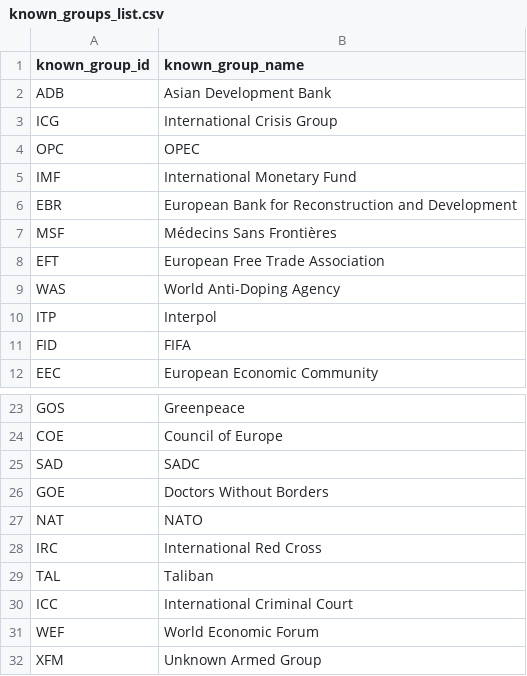
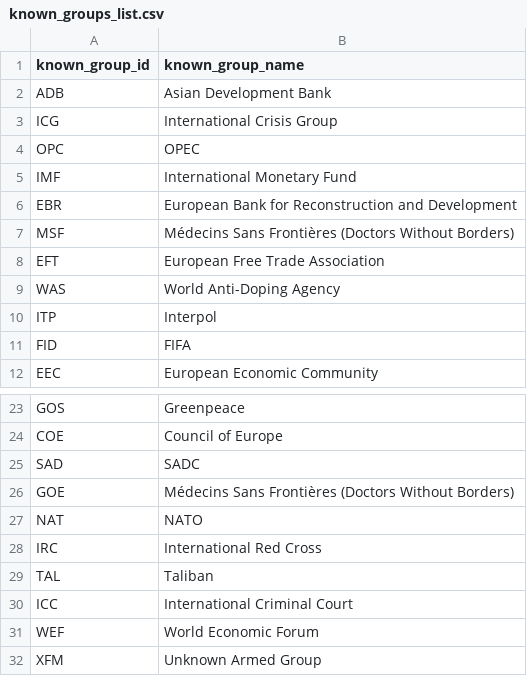
Before and after one commit to dasw1/proyecto_gdelt, a CSV file: seeds/known_groups_list.csv, drawn as a sheet; only a part is shown, gaps mark what is left out.

```diff
--- a/seeds/known_groups_list.csv
+++ b/seeds/known_groups_list.csv
@@ -6,3 +6,3 @@ IMF,International Monetary Fund
 EBR,European Bank for Reconstruction and Development
-MSF,Médecins Sans Frontières
+MSF,Médecins Sans Frontières (Doctors Without Borders)
 EFT,European Free Trade Association
@@ -25,3 +25,3 @@ COE,Council of Europe
 SAD,SADC
-GOE,Doctors Without Borders
+GOE,Médecins Sans Frontières (Doctors Without Borders)
 NAT,NATO
```
Also changed, not shown: seeds/country_list.csv, 16 other files.
